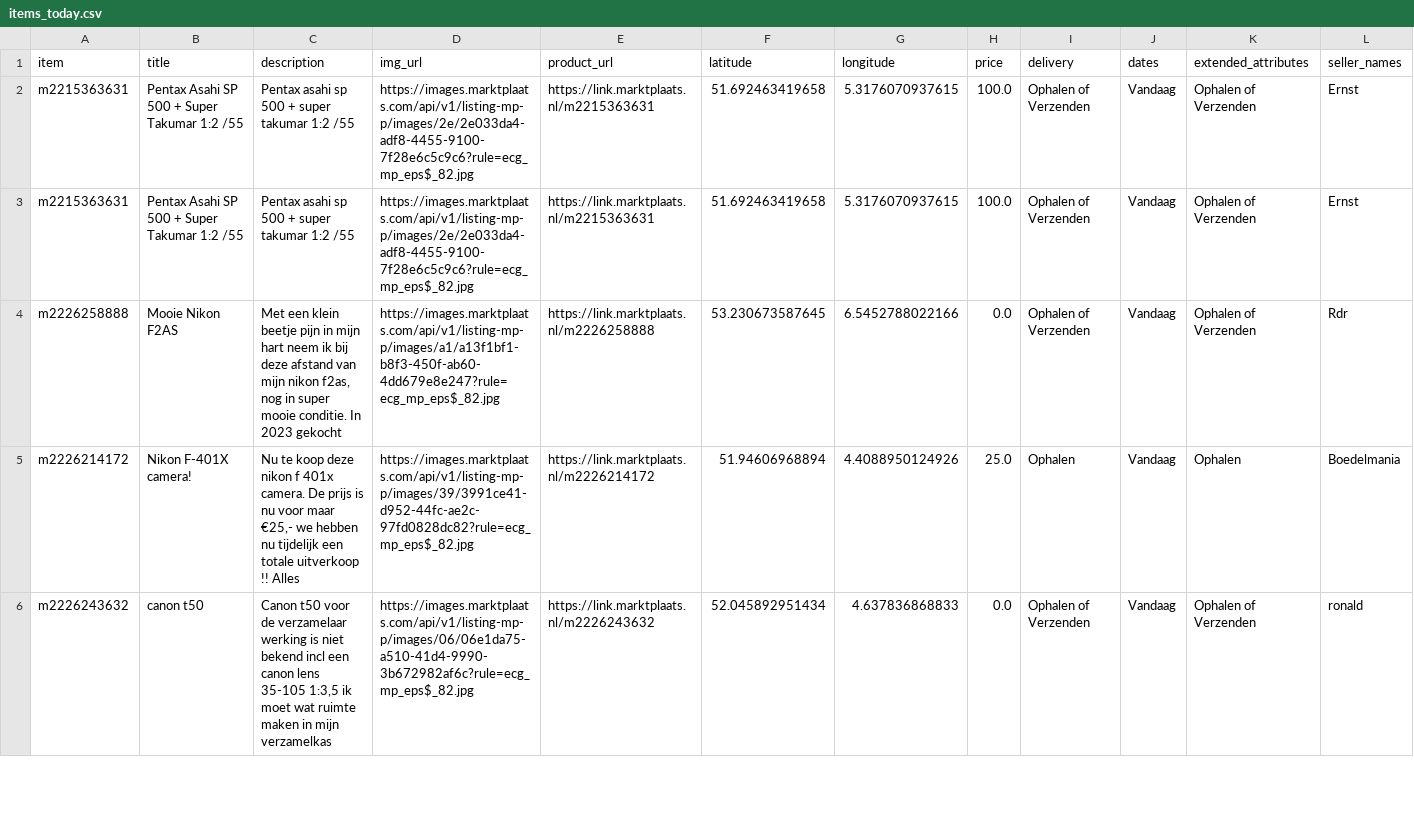
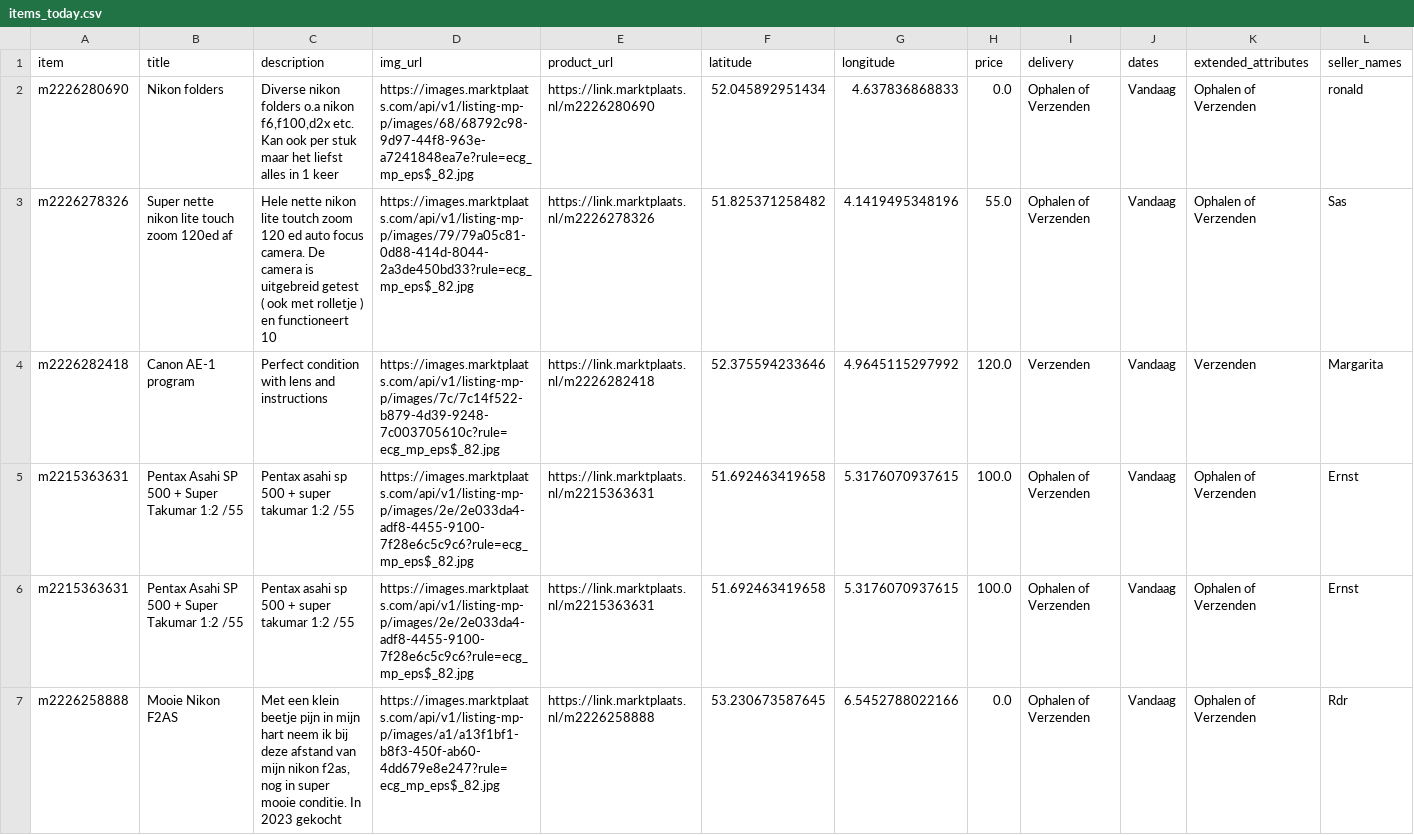
Before and after one commit to mcnakhaee/mp_notification, a CSV file: items_today.csv, drawn as a sheet; only a part is shown; the shorter side is filled out with more unchanged rows; the diff names each change by its address in the sheet, - before the commit and + after, or states it on an @@ line.

```diff
--- a/items_today.csv
+++ b/items_today.csv
+row 2: m2226280690 | Nikon folders | Diverse nikon folders o.a nikon f6,f100,d2x etc. Kan ook per stuk maar het liefst alles in 1 keer | https://images.marktplaats.com/api/v1/listing-mp-p/images/68/68792c98-9d97-44f8-963e-a7241848ea7e?rule=ecg_mp_eps$_82.jpg | https://link.marktplaats.nl/m2226280690 | 52.045892951434 | 4.637836868833 | 0.0 | Ophalen of Verzenden | Vandaag | Ophalen of Verzenden | ronald
+row 3: m2226278326 | Super nette nikon lite touch zoom 120ed af | Hele nette nikon lite toutch zoom 120 ed auto focus camera. De camera is uitgebreid getest ( ook met rolletje ) en functioneert 10 | https://images.marktplaats.com/api/v1/listing-mp-p/images/79/79a05c81-0d88-414d-8044-2a3de450bd33?rule=ecg_mp_eps$_82.jpg | https://link.marktplaats.nl/m2226278326 | 51.825371258482 | 4.1419495348196 | 55.0 | Ophalen of Verzenden | Vandaag | Ophalen of Verzenden | Sas
+row 4: m2226282418 | Canon AE-1 program | Perfect condition with lens and instructions | https://images.marktplaats.com/api/v1/listing-mp-p/images/7c/7c14f522-b879-4d39-9248-7c003705610c?rule=ecg_mp_eps$_82.jpg | https://link.marktplaats.nl/m2226282418 | 52.375594233646 | 4.9645115297992 | 120.0 | Verzenden | Vandaag | Verzenden | Margarita
```
